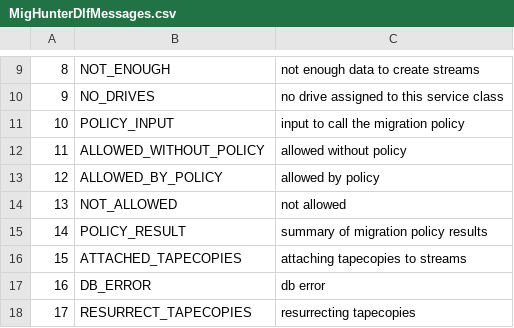
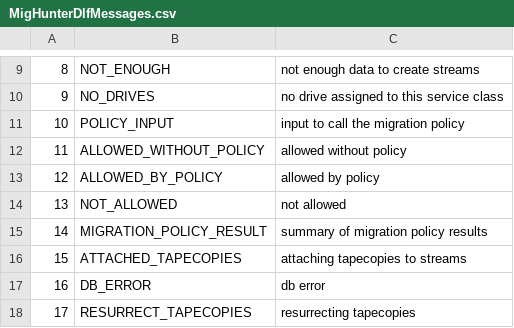
Before and after one commit to cern-cta/CTA, a CSV file: castor/tape/mighunter/MigHunterDlfMessages.csv, drawn as a sheet; only a part is shown, gaps mark what is left out.

Commit message:
Replaced the log constant POLICY_RESULT with MIGRATION_POLICY_RESULT to improve readability.

```diff
--- a/castor/tape/mighunter/MigHunterDlfMessages.csv
+++ b/castor/tape/mighunter/MigHunterDlfMessages.csv
@@ -14,3 +14,3 @@
 13,NOT_ALLOWED,"not allowed"
-14,POLICY_RESULT,"summary of migration policy results"
+14,MIGRATION_POLICY_RESULT,"summary of migration policy results"
 15,ATTACHED_TAPECOPIES,"attaching tapecopies to streams"
```
Also changed, not shown: 3 other files.
